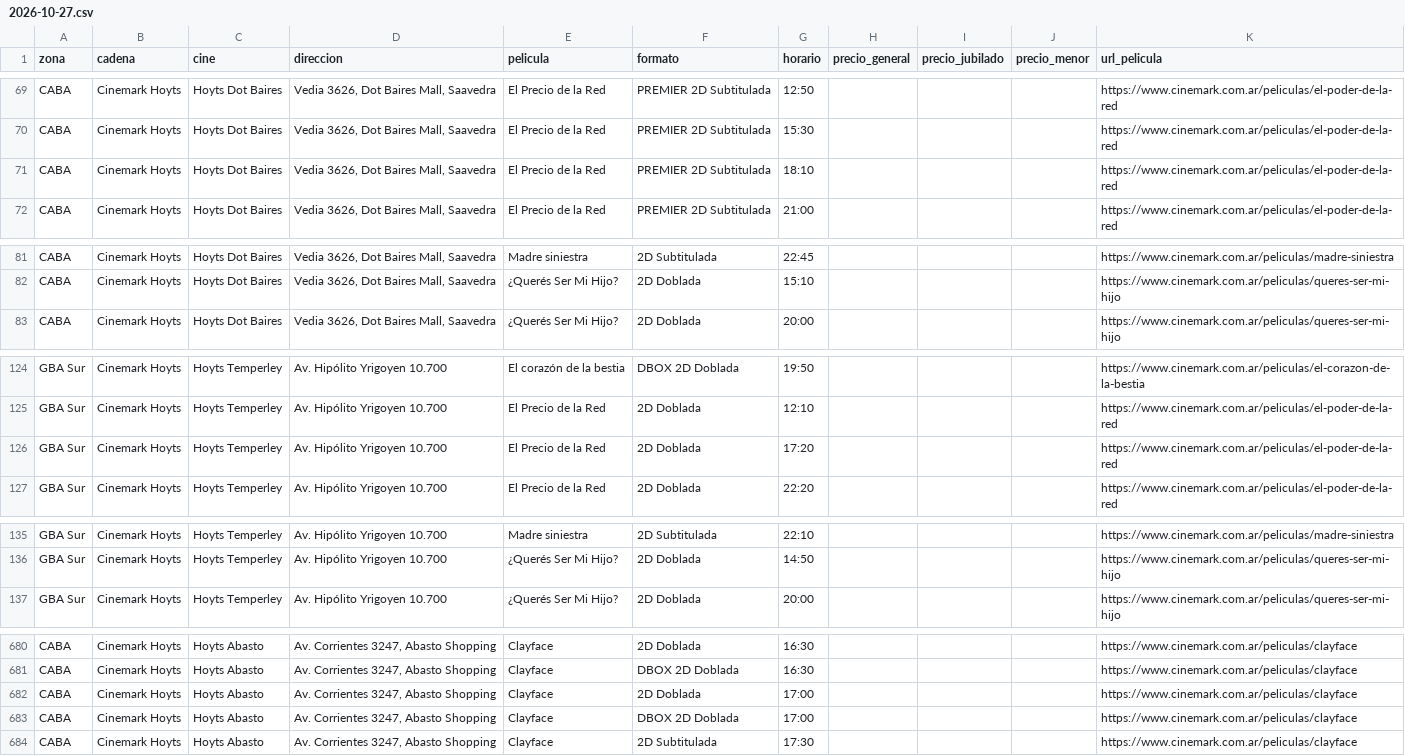
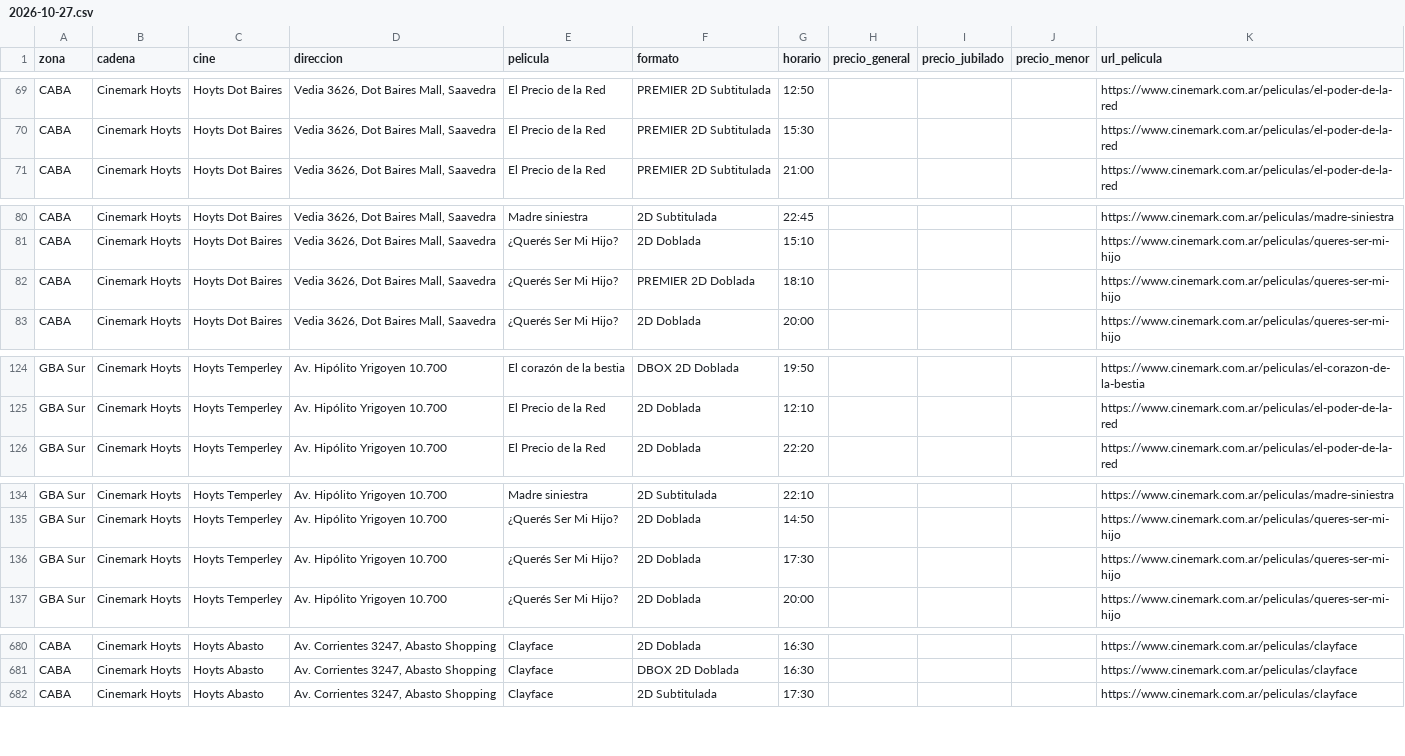
Before and after one commit to theojorge/CineMap, a CSV file: cartelera-csv/2026-10-27.csv, drawn as a sheet; only a part is shown, gaps mark what is left out; removed rows and columns are numbered as before the commit, all else as after; the diff covers the shown part only; the diff names each change by its address in the sheet, - before the commit and + after, or states it on an @@ line.

```diff
--- a/cartelera-csv/2026-10-27.csv
+++ b/cartelera-csv/2026-10-27.csv
-row 71: CABA | Cinemark Hoyts | Hoyts Dot Baires | Vedia 3626, Dot Baires Mall, Saavedra | El Precio de la Red | PREMIER 2D Subtitulada | 18:10 |  |  |  | https://www.cinemark.com.ar/peliculas/el-poder-de-la-red
+row 82: CABA | Cinemark Hoyts | Hoyts Dot Baires | Vedia 3626, Dot Baires Mall, Saavedra | ¿Querés Ser Mi Hijo? | PREMIER 2D Doblada | 18:10 |  |  |  | https://www.cinemark.com.ar/peliculas/queres-ser-mi-hijo
-row 126: GBA Sur | Cinemark Hoyts | Hoyts Temperley | Av. Hipólito Yrigoyen 10.700 | El Precio de la Red | 2D Doblada | 17:20 |  |  |  | https://www.cinemark.com.ar/peliculas/el-poder-de-la-red
+row 136: GBA Sur | Cinemark Hoyts | Hoyts Temperley | Av. Hipólito Yrigoyen 10.700 | ¿Querés Ser Mi Hijo? | 2D Doblada | 17:30 |  |  |  | https://www.cinemark.com.ar/peliculas/queres-ser-mi-hijo
-row 682: CABA | Cinemark Hoyts | Hoyts Abasto | Av. Corrientes 3247, Abasto Shopping | Clayface | 2D Doblada | 17:00 |  |  |  | https://www.cinemark.com.ar/peliculas/clayface
-row 683: CABA | Cinemark Hoyts | Hoyts Abasto | Av. Corrientes 3247, Abasto Shopping | Clayface | DBOX 2D Doblada | 17:00 |  |  |  | https://www.cinemark.com.ar/peliculas/clayface
```
Also changed, not shown: 9 added rows, 7 removed rows and 3 edited cells elsewhere in this file, cartelera-csv/2026-10-24.csv, cartelera-csv/2026-10-25.csv, 32 other files.
